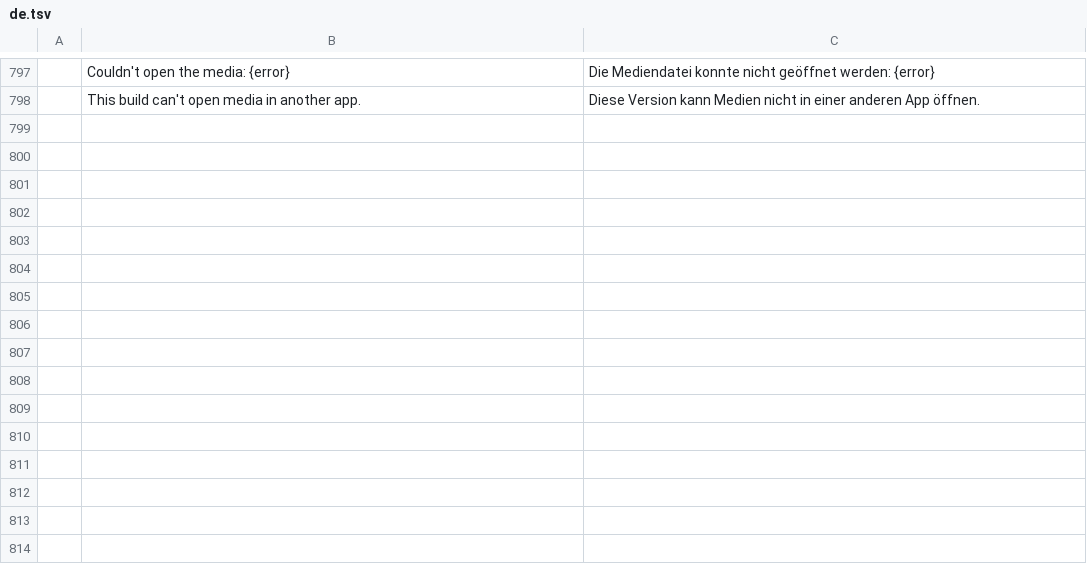
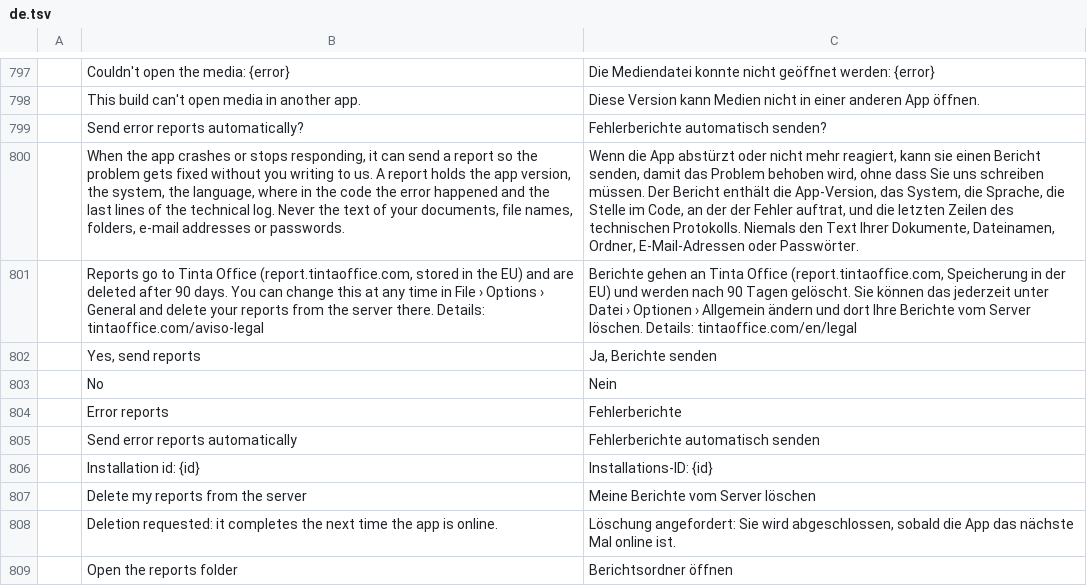
Before and after one commit to StDenis1980/deckcraft, a TSV file: crates/ui-egui/src/i18n/de.tsv, drawn as a sheet; only a part is shown, gaps mark what is left out; the diff names each change by its address in the sheet, - before the commit and + after, or states it on an @@ line.

```diff
--- a/crates/ui-egui/src/i18n/de.tsv
+++ b/crates/ui-egui/src/i18n/de.tsv
+row 799:  | Send error reports automatically? | Fehlerberichte automatisch senden?
+row 800:  | When the app crashes or stops responding, it can send a report so the problem gets fixed without you writing to us. A report holds the app version, the system, the language, where in the code the error happened and the last lines of the technical log. Never the text of your documents, file names, folders, e-mail addresses or passwords. | Wenn die App abstürzt oder nicht mehr reagiert, kann sie einen Bericht senden, damit das Problem behoben wird, ohne dass Sie uns schreiben müssen. Der Bericht enthält die App-Version, das System, die Sprache, die Stelle im Code, an der der Fehler auftrat, und die letzten Zeilen des technischen Protokolls. Niemals den Text Ihrer Dokumente, Dateinamen, Ordner, E-Mail-Adressen oder Passwörter.
+row 801:  | Reports go to Tinta Office (report.tintaoffice.com, stored in the EU) and are deleted after 90 days. You can change this at any time in File › Options › General and delete your reports from the server there. Details: tintaoffice.com/aviso-legal | Berichte gehen an Tinta Office (report.tintaoffice.com, Speicherung in der EU) und werden nach 90 Tagen gelöscht. Sie können das jederzeit unter Datei › Optionen › Allgemein ändern und dort Ihre Berichte vom Server löschen. Details: tintaoffice.com/en/legal
+row 802:  | Yes, send reports | Ja, Berichte senden
+row 803:  | No | Nein
+row 804:  | Error reports | Fehlerberichte
+row 805:  | Send error reports automatically | Fehlerberichte automatisch senden
+row 806:  | Installation id: {id} | Installations-ID: {id}
+row 807:  | Delete my reports from the server | Meine Berichte vom Server löschen
+row 808:  | Deletion requested: it completes the next time the app is online. | Löschung angefordert: Sie wird abgeschlossen, sobald die App das nächste Mal online ist.
+row 809:  | Open the reports folder | Berichtsordner öffnen
```
Also changed, not shown: crates/ui-egui/src/i18n/ca.tsv, crates/ui-egui/src/i18n/es.tsv, 20 other files.
